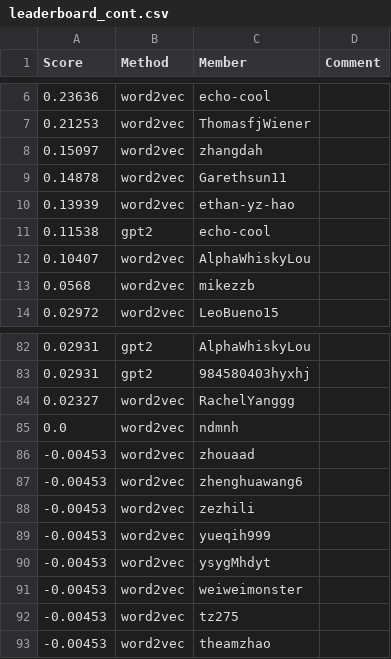
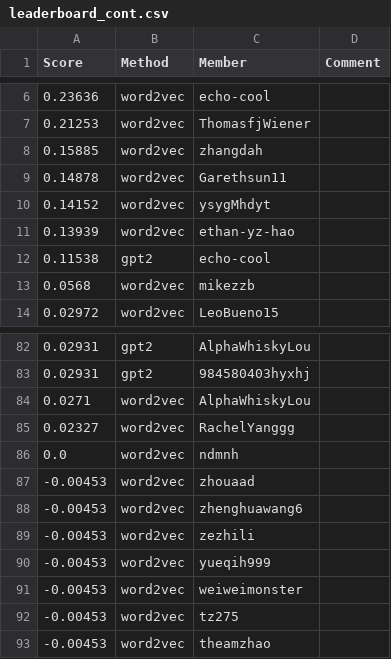
Before and after one commit to cornell-cs5740-sp24/leaderboards, a CSV file: a3/leaderboard_cont.csv, drawn as a sheet; only a part is shown, gaps mark what is left out.

Commit message:
Leaderboard Update

```diff
--- a/a3/leaderboard_cont.csv
+++ b/a3/leaderboard_cont.csv
@@ -7,7 +7,7 @@ Score,Method,Member,Comment
 0.21253,word2vec,ThomasfjWiener,
-0.15097,word2vec,zhangdah,
+0.15885,word2vec,zhangdah,
 0.14878,word2vec,Garethsun11,
+0.14152,word2vec,ysygMhdyt,
 0.13939,word2vec,ethan-yz-hao,
 0.11538,gpt2,echo-cool,
-0.10407,word2vec,AlphaWhiskyLou,
 0.0568,word2vec,mikezzb,
@@ -83,2 +83,3 @@ Score,Method,Member,Comment
 0.02931,gpt2,984580403hyxhj,
+0.0271,word2vec,AlphaWhiskyLou,
 0.02327,word2vec,RachelYanggg,
@@ -89,3 +90,2 @@ Score,Method,Member,Comment
 -0.00453,word2vec,yueqih999,
--0.00453,word2vec,ysygMhdyt,
 -0.00453,word2vec,weiweimonster,
```
